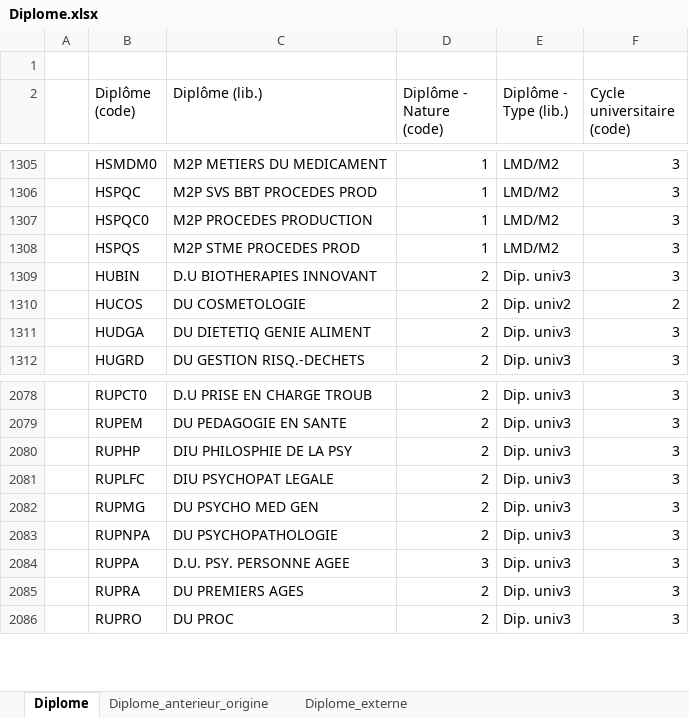
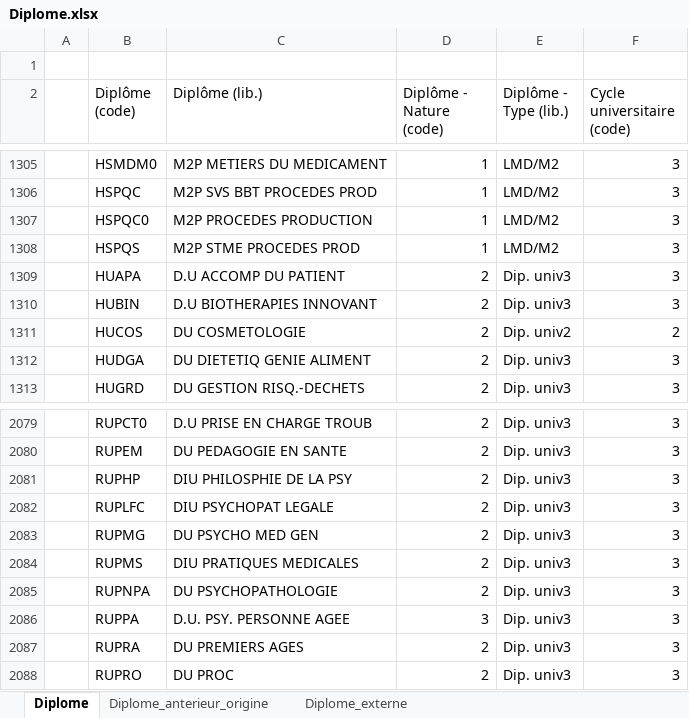
Before and after one commit to ove-ut3/apogee, an Excel workbook: data-raw/data/Diplome.xlsx, sheet Diplome, drawn as a sheet; only a part is shown, gaps mark what is left out; values as stored, in another font and other column widths than the file's, no cell formats; the diff names each change by its address in the sheet, - before the commit and + after, or states it on an @@ line.

```diff
--- a/data-raw/data/Diplome.xlsx (sheet Diplome)
+++ b/data-raw/data/Diplome.xlsx (sheet Diplome)
+row 1309:  | HUAPA | D.U ACCOMP DU PATIENT | 2 | Dip. univ3 | 3
+row 2084:  | RUPMS | DIU PRATIQUES MEDICALES | 2 | Dip. univ3 | 3
```
Also changed, not shown: cell formats, data-raw/data/Composante.xlsx, data-raw/data/Diplome_version.xlsx, 49 other files.
